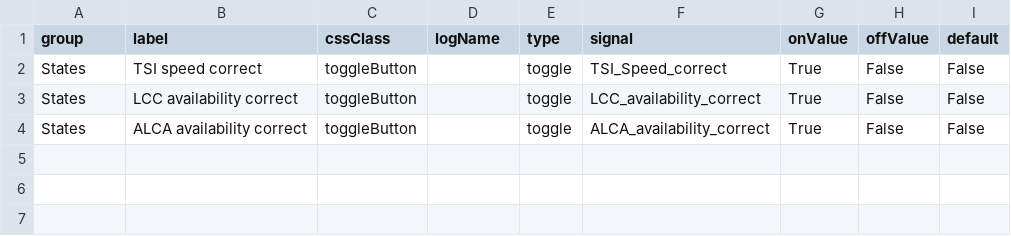
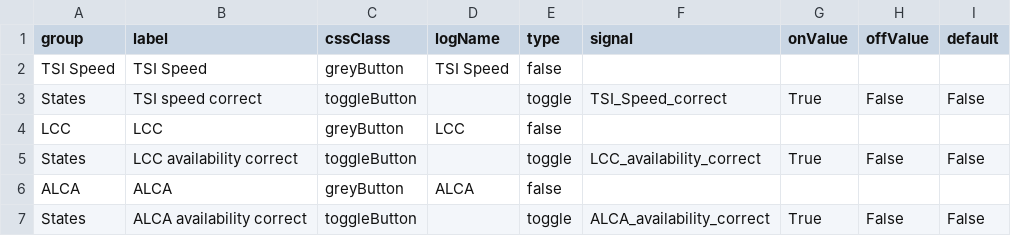
Before and after one commit to Lynoit/lynoit.github.io, a CSV file: Toggle_buttons.csv, drawn as a sheet.

Commit message:
Update Toggle_buttons.csv

```diff
--- a/Toggle_buttons.csv
+++ b/Toggle_buttons.csv
@@ -1,4 +1,7 @@
 group,label,cssClass,logName,type,signal,onValue,offValue,default
+TSI Speed,TSI Speed,greyButton,TSI Speed,false
 States,TSI speed correct,toggleButton,,toggle,TSI_Speed_correct,True,False,False
+LCC,LCC,greyButton,LCC,false
 States,LCC availability correct,toggleButton,,toggle,LCC_availability_correct,True,False,False
+ALCA,ALCA,greyButton,ALCA,false
 States,ALCA availability correct,toggleButton,,toggle,ALCA_availability_correct,True,False,False
```
